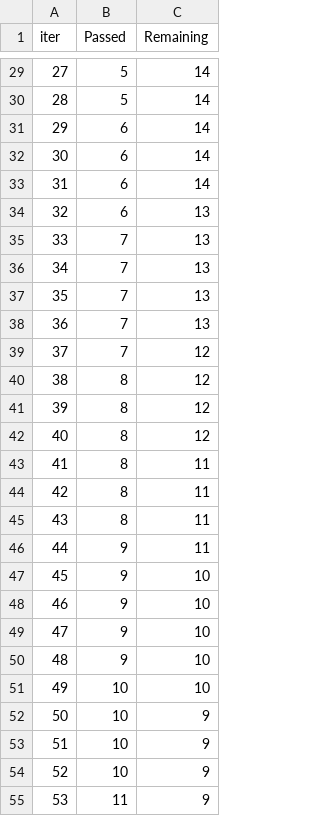
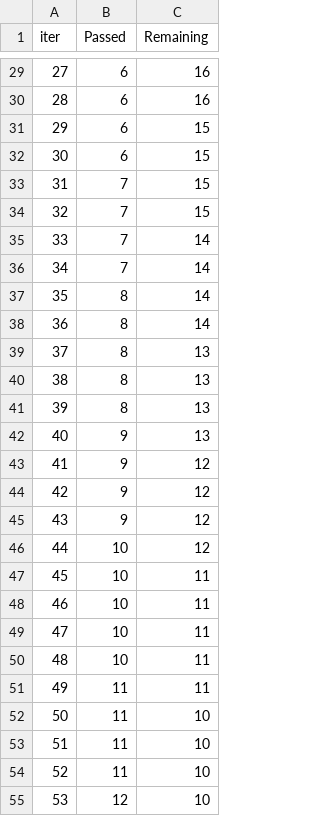
Before and after one commit to Nimayh25/mlproject, a TSV file: catboost_info/time_left.tsv, drawn as a sheet; only a part is shown, gaps mark what is left out; the diff covers the shown part only.

```diff
--- a/catboost_info/time_left.tsv
+++ b/catboost_info/time_left.tsv
@@ -29,27 +29,27 @@ iter	Passed	Remaining
-27	5	14
-28	5	14
-29	6	14
-30	6	14
-31	6	14
-32	6	13
-33	7	13
-34	7	13
-35	7	13
-36	7	13
-37	7	12
-38	8	12
-39	8	12
-40	8	12
-41	8	11
-42	8	11
-43	8	11
-44	9	11
-45	9	10
-46	9	10
-47	9	10
-48	9	10
-49	10	10
-50	10	9
-51	10	9
-52	10	9
-53	11	9
+27	6	16
+28	6	16
+29	6	15
+30	6	15
+31	7	15
+32	7	15
+33	7	14
+34	7	14
+35	8	14
+36	8	14
+37	8	13
+38	8	13
+39	8	13
+40	9	13
+41	9	12
+42	9	12
+43	9	12
+44	10	12
+45	10	11
+46	10	11
+47	10	11
+48	10	11
+49	11	11
+50	11	10
+51	11	10
+52	11	10
+53	12	10
```
Also changed, not shown: 99 edited cells elsewhere in this file, 3 other files.
